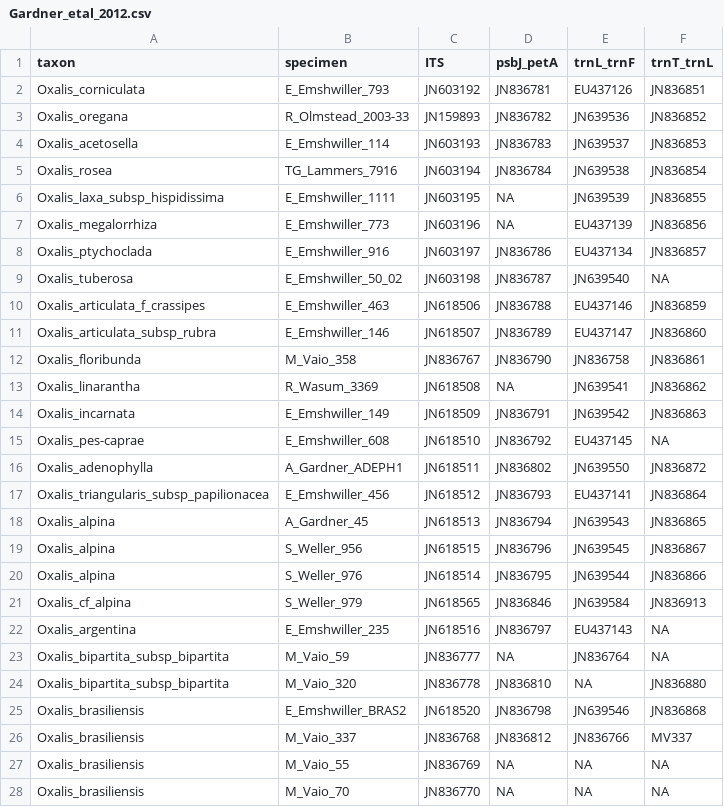
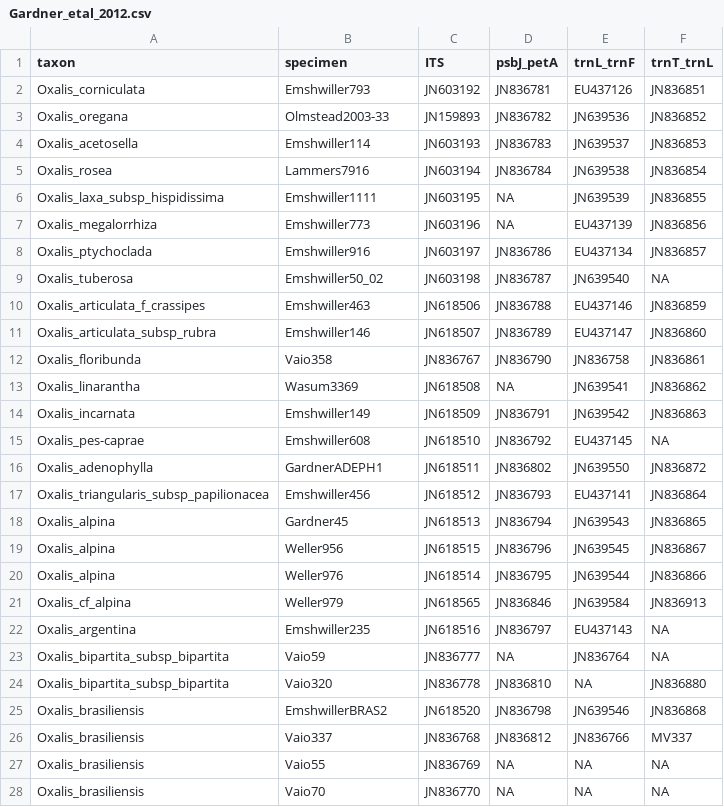
Before and after one commit to eknery/Oxalis_phylogenetics, a CSV file: 0_accessions/Gardner_etal_2012.csv, drawn as a sheet; only a part is shown; the diff covers the shown part only.

```diff
--- a/0_accessions/Gardner_etal_2012.csv
+++ b/0_accessions/Gardner_etal_2012.csv
@@ -1,28 +1,28 @@
 taxon,specimen,ITS,psbJ_petA,trnL_trnF,trnT_trnL
-Oxalis_corniculata,E_Emshwiller_793,JN603192,JN836781,EU437126,JN836851
-Oxalis_oregana,R_Olmstead_2003-33,JN159893,JN836782,JN639536,JN836852
-Oxalis_acetosella,E_Emshwiller_114,JN603193,JN836783,JN639537,JN836853
-Oxalis_rosea,TG_Lammers_7916,JN603194,JN836784,JN639538,JN836854
-Oxalis_laxa_subsp_hispidissima,E_Emshwiller_1111,JN603195,NA,JN639539,JN836855
-Oxalis_megalorrhiza,E_Emshwiller_773,JN603196,NA,EU437139,JN836856
-Oxalis_ptychoclada,E_Emshwiller_916,JN603197,JN836786,EU437134,JN836857
-Oxalis_tuberosa,E_Emshwiller_50_02,JN603198,JN836787,JN639540,NA
-Oxalis_articulata_f_crassipes,E_Emshwiller_463,JN618506,JN836788,EU437146,JN836859
-Oxalis_articulata_subsp_rubra,E_Emshwiller_146,JN618507,JN836789,EU437147,JN836860
-Oxalis_floribunda,M_Vaio_358,JN836767,JN836790,JN836758,JN836861
-Oxalis_linarantha,R_Wasum_3369,JN618508,NA,JN639541,JN836862
-Oxalis_incarnata,E_Emshwiller_149,JN618509,JN836791,JN639542,JN836863
-Oxalis_pes-caprae,E_Emshwiller_608,JN618510,JN836792,EU437145,NA
-Oxalis_adenophylla,A_Gardner_ADEPH1,JN618511,JN836802,JN639550,JN836872
-Oxalis_triangularis_subsp_papilionacea,E_Emshwiller_456,JN618512,JN836793,EU437141,JN836864
-Oxalis_alpina,A_Gardner_45,JN618513,JN836794,JN639543,JN836865
-Oxalis_alpina,S_Weller_956,JN618515,JN836796,JN639545,JN836867
-Oxalis_alpina,S_Weller_976,JN618514,JN836795,JN639544,JN836866
-Oxalis_cf_alpina,S_Weller_979,JN618565,JN836846,JN639584,JN836913
-Oxalis_argentina,E_Emshwiller_235,JN618516,JN836797,EU437143,NA
-Oxalis_bipartita_subsp_bipartita,M_Vaio_59,JN836777,NA,JN836764,NA
-Oxalis_bipartita_subsp_bipartita,M_Vaio_320,JN836778,JN836810,NA,JN836880
-Oxalis_brasiliensis,E_Emshwiller_BRAS2,JN618520,JN836798,JN639546,JN836868
-Oxalis_brasiliensis,M_Vaio_337,JN836768,JN836812,JN836766,MV337
-Oxalis_brasiliensis,M_Vaio_55,JN836769,NA,NA,NA
-Oxalis_brasiliensis,M_Vaio_70,JN836770,NA,NA,NA
+Oxalis_corniculata,Emshwiller793,JN603192,JN836781,EU437126,JN836851
+Oxalis_oregana,Olmstead2003-33,JN159893,JN836782,JN639536,JN836852
+Oxalis_acetosella,Emshwiller114,JN603193,JN836783,JN639537,JN836853
+Oxalis_rosea,Lammers7916,JN603194,JN836784,JN639538,JN836854
+Oxalis_laxa_subsp_hispidissima,Emshwiller1111,JN603195,NA,JN639539,JN836855
+Oxalis_megalorrhiza,Emshwiller773,JN603196,NA,EU437139,JN836856
+Oxalis_ptychoclada,Emshwiller916,JN603197,JN836786,EU437134,JN836857
+Oxalis_tuberosa,Emshwiller50_02,JN603198,JN836787,JN639540,NA
+Oxalis_articulata_f_crassipes,Emshwiller463,JN618506,JN836788,EU437146,JN836859
+Oxalis_articulata_subsp_rubra,Emshwiller146,JN618507,JN836789,EU437147,JN836860
+Oxalis_floribunda,Vaio358,JN836767,JN836790,JN836758,JN836861
+Oxalis_linarantha,Wasum3369,JN618508,NA,JN639541,JN836862
+Oxalis_incarnata,Emshwiller149,JN618509,JN836791,JN639542,JN836863
+Oxalis_pes-caprae,Emshwiller608,JN618510,JN836792,EU437145,NA
+Oxalis_adenophylla,GardnerADEPH1,JN618511,JN836802,JN639550,JN836872
+Oxalis_triangularis_subsp_papilionacea,Emshwiller456,JN618512,JN836793,EU437141,JN836864
+Oxalis_alpina,Gardner45,JN618513,JN836794,JN639543,JN836865
+Oxalis_alpina,Weller956,JN618515,JN836796,JN639545,JN836867
+Oxalis_alpina,Weller976,JN618514,JN836795,JN639544,JN836866
+Oxalis_cf_alpina,Weller979,JN618565,JN836846,JN639584,JN836913
+Oxalis_argentina,Emshwiller235,JN618516,JN836797,EU437143,NA
+Oxalis_bipartita_subsp_bipartita,Vaio59,JN836777,NA,JN836764,NA
+Oxalis_bipartita_subsp_bipartita,Vaio320,JN836778,JN836810,NA,JN836880
+Oxalis_brasiliensis,EmshwillerBRAS2,JN618520,JN836798,JN639546,JN836868
+Oxalis_brasiliensis,Vaio337,JN836768,JN836812,JN836766,MV337
+Oxalis_brasiliensis,Vaio55,JN836769,NA,NA,NA
+Oxalis_brasiliensis,Vaio70,JN836770,NA,NA,NA
```
Also changed, not shown: 49 edited cells elsewhere in this file, 0_accessions/Aoki_etal_2017.csv, 0_accessions/Cabral_etal_2024.csv, 17 other files.
